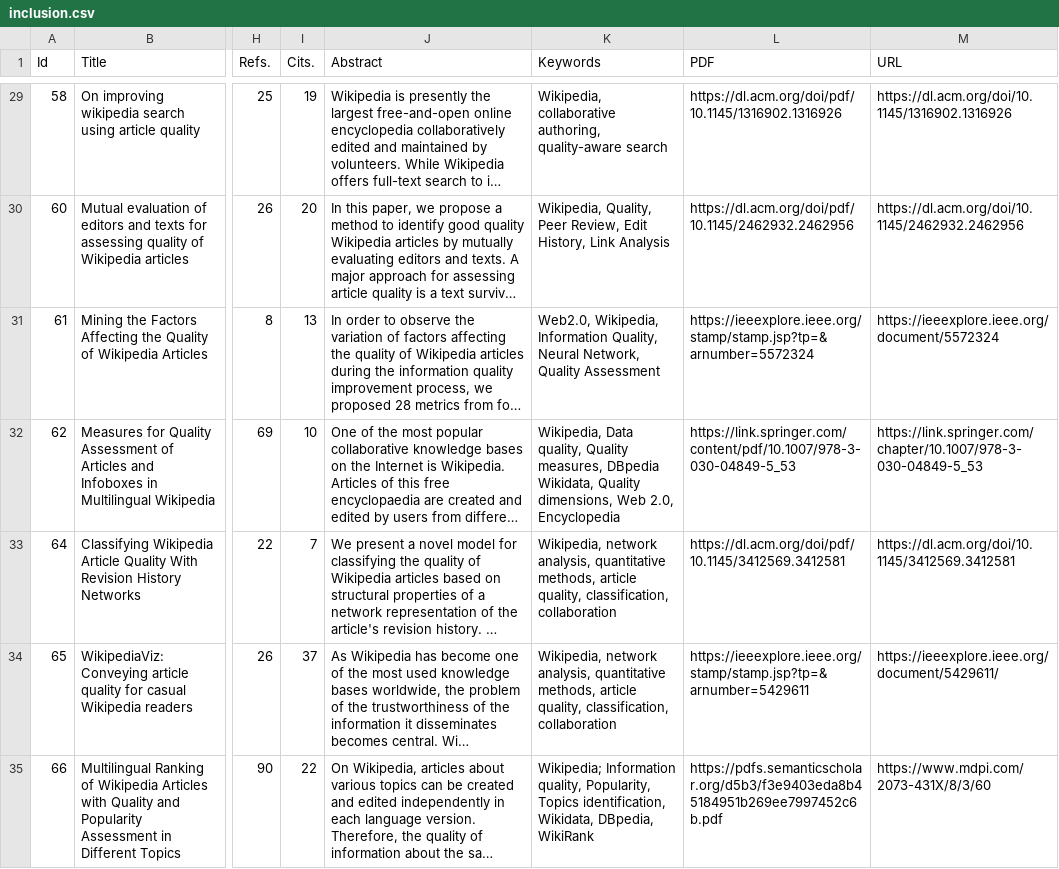
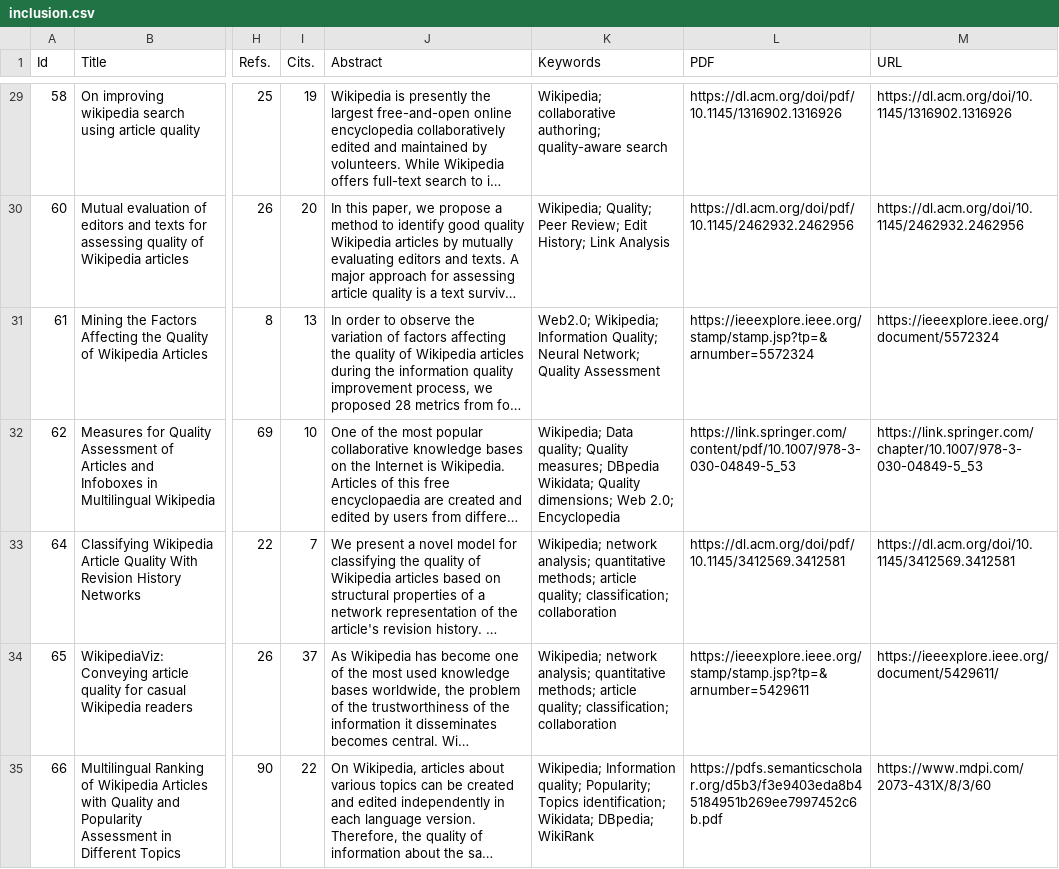
Before and after one commit to MOAAS/WikiQuality, a CSV file: review/validation/inclusion.csv, drawn as a sheet; only a part is shown, gaps mark what is left out; long unchanged cells end in …; the diff covers the shown part only; the diff names each change by its address in the sheet, - before the commit and + after, or states it on an @@ line.

Commit message:
replaced keyword commas with semicolon

```diff
--- a/review/validation/inclusion.csv
+++ b/review/validation/inclusion.csv
-K29 (Keywords): Wikipedia, collaborative authoring, quality-aware search
+K29 (Keywords): Wikipedia; collaborative authoring; quality-aware search
-K30 (Keywords): Wikipedia, Quality, Peer Review, Edit History, Link Analysis
+K30 (Keywords): Wikipedia; Quality; Peer Review; Edit History; Link Analysis
-K31 (Keywords): Web2.0, Wikipedia, Information Quality, Neural Network, Quality Assessment
+K31 (Keywords): Web2.0; Wikipedia; Information Quality; Neural Network; Quality Assessment
-K32 (Keywords): Wikipedia, Data quality, Quality measures, DBpedia Wikidata, Quality dimensions, Web 2.0, Encyclopedia
+K32 (Keywords): Wikipedia; Data quality; Quality measures; DBpedia Wikidata; Quality dimensions; Web 2.0; Encyclopedia
-K33:K34 (Keywords): Wikipedia, network analysis, quantitative methods, article quality, classification, collaboration
+K33:K34 (Keywords): Wikipedia; network analysis; quantitative methods; article quality; classification; collaboration
-K35 (Keywords): Wikipedia; Information quality, Popularity, Topics identification, Wikidata, DBpedia, WikiRank
+K35 (Keywords): Wikipedia; Information quality; Popularity; Topics identification; Wikidata; DBpedia; WikiRank
```
Also changed, not shown: 64 edited cells elsewhere in this file.
